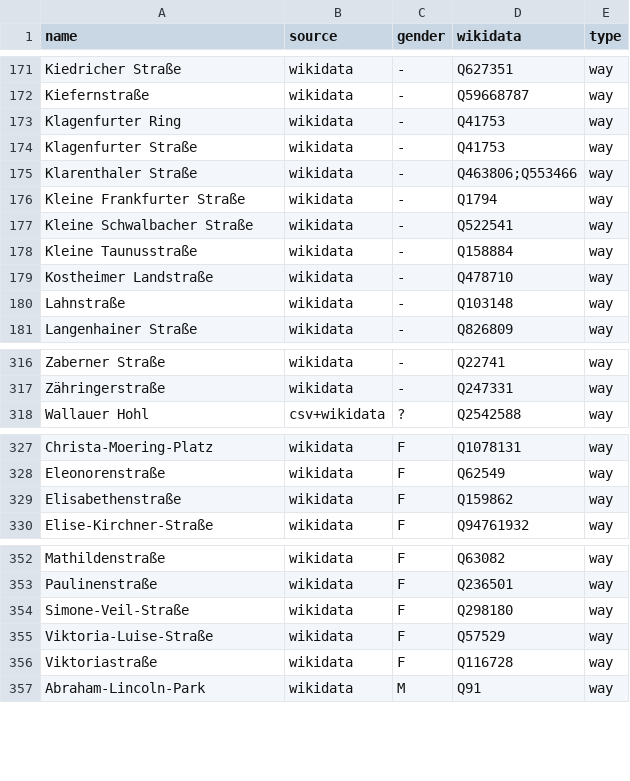
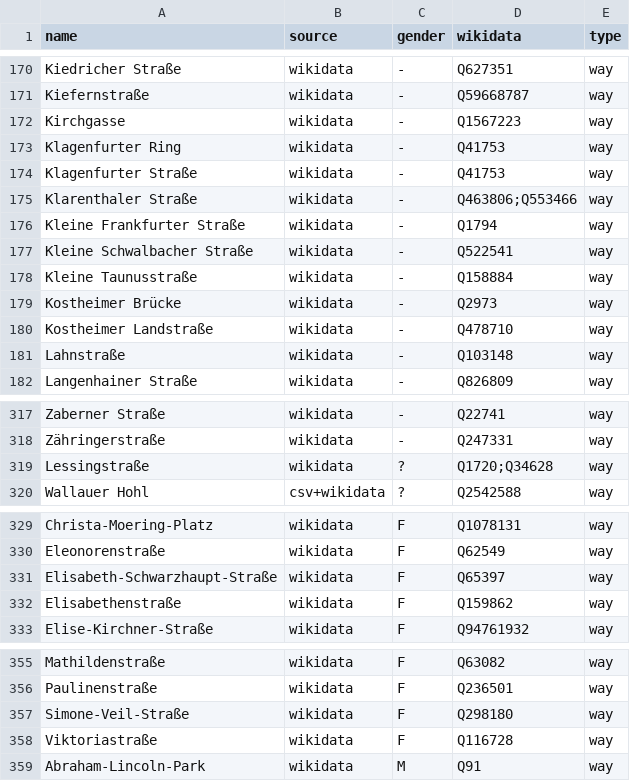
Before and after one commit to EqualStreetNames/equalstreetnames-wiesbaden, a CSV file: data/gender.csv, drawn as a sheet; only a part is shown, gaps mark what is left out; removed rows and columns are numbered as before the commit, all else as after; the diff covers the shown part only; the diff names each change by its address in the sheet, - before the commit and + after, or states it on an @@ line.

```diff
--- a/data/gender.csv
+++ b/data/gender.csv
+row 172: Kirchgasse | wikidata | - | Q1567223 | way
+row 179: Kostheimer Brücke | wikidata | - | Q2973 | way
+row 319: Lessingstraße | wikidata | ? | Q1720;Q34628 | way
+row 331: Elisabeth-Schwarzhaupt-Straße | wikidata | F | Q65397 | way
-row 355: Viktoria-Luise-Straße | wikidata | F | Q57529 | way
```
Also changed, not shown: 6 added rows, 11 removed rows and 2 edited cells elsewhere in this file, data/other.csv, 4 other files.
